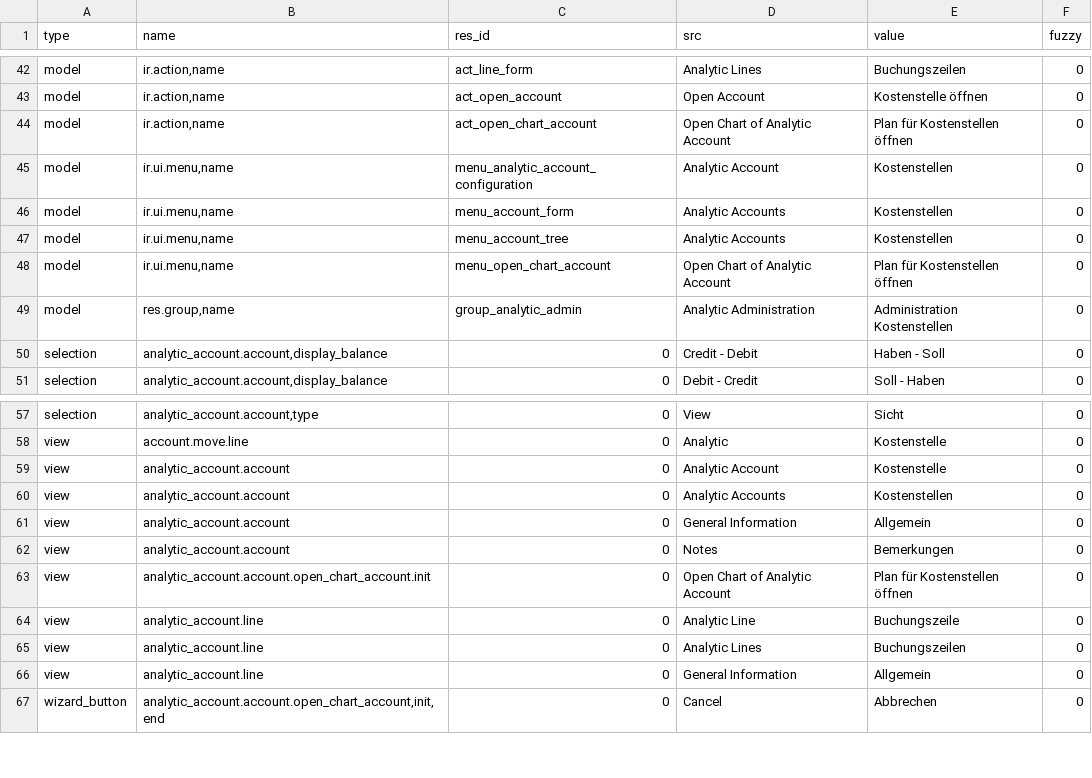
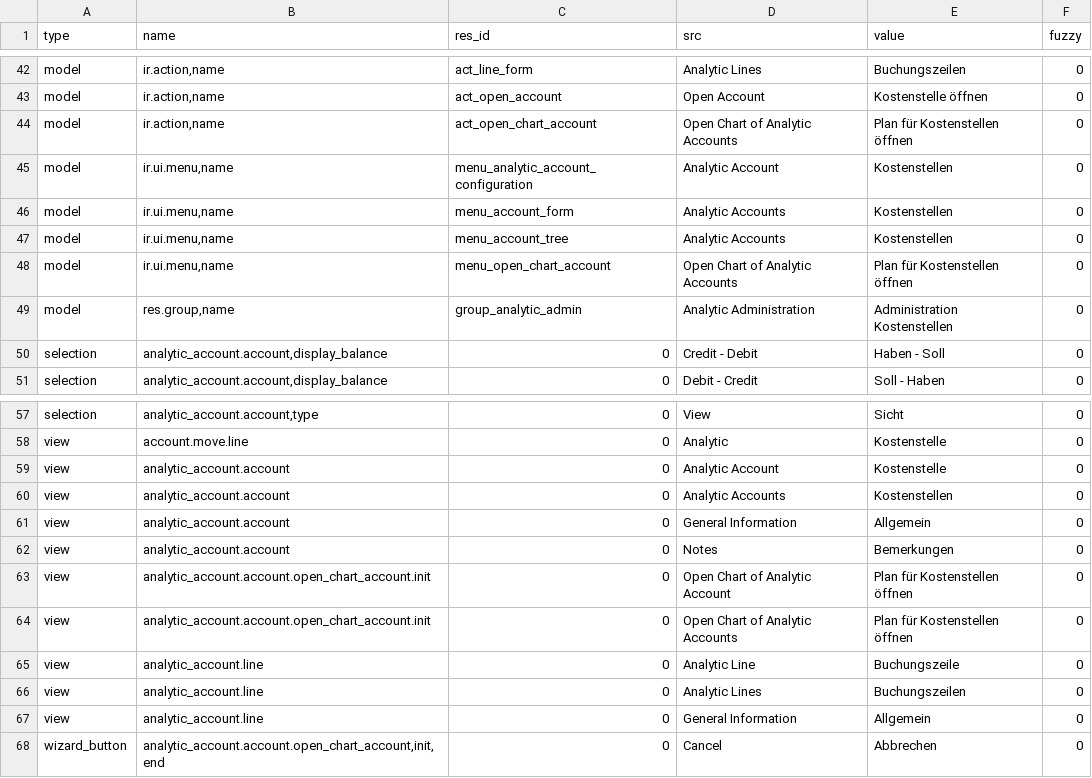
Before and after one commit to coopengo/analytic_account, a CSV file: de_DE.csv, drawn as a sheet; only a part is shown, gaps mark what is left out.

Commit message:
updated translation for de_DE

```diff
--- a/de_DE.csv
+++ b/de_DE.csv
@@ -44,3 +44,3 @@ model,"ir.action,name",act_line_form,Analytic Lines,Buchungszeilen,0
 model,"ir.action,name",act_open_account,Open Account,Kostenstelle öffnen,0
-model,"ir.action,name",act_open_chart_account,Open Chart of Analytic Account,Plan für Kostenstellen öffnen,0
+model,"ir.action,name",act_open_chart_account,Open Chart of Analytic Accounts,Plan für Kostenstellen öffnen,0
 model,"ir.ui.menu,name",menu_analytic_account_configuration,Analytic Account,Kostenstellen,0
@@ -48,3 +48,3 @@ model,"ir.ui.menu,name",menu_account_form,Analytic Accounts,Kostenstellen,0
 model,"ir.ui.menu,name",menu_account_tree,Analytic Accounts,Kostenstellen,0
-model,"ir.ui.menu,name",menu_open_chart_account,Open Chart of Analytic Account,Plan für Kostenstellen öffnen,0
+model,"ir.ui.menu,name",menu_open_chart_account,Open Chart of Analytic Accounts,Plan für Kostenstellen öffnen,0
 model,"res.group,name",group_analytic_admin,Analytic Administration,Administration Kostenstellen,0
@@ -64,2 +64,3 @@ view,analytic_account.account,0,Notes,Bemerkungen,0
 view,analytic_account.account.open_chart_account.init,0,Open Chart of Analytic Account,Plan für Kostenstellen öffnen,0
+view,analytic_account.account.open_chart_account.init,0,Open Chart of Analytic Accounts,Plan für Kostenstellen öffnen,0
 view,analytic_account.line,0,Analytic Line,Buchungszeile,0
```
